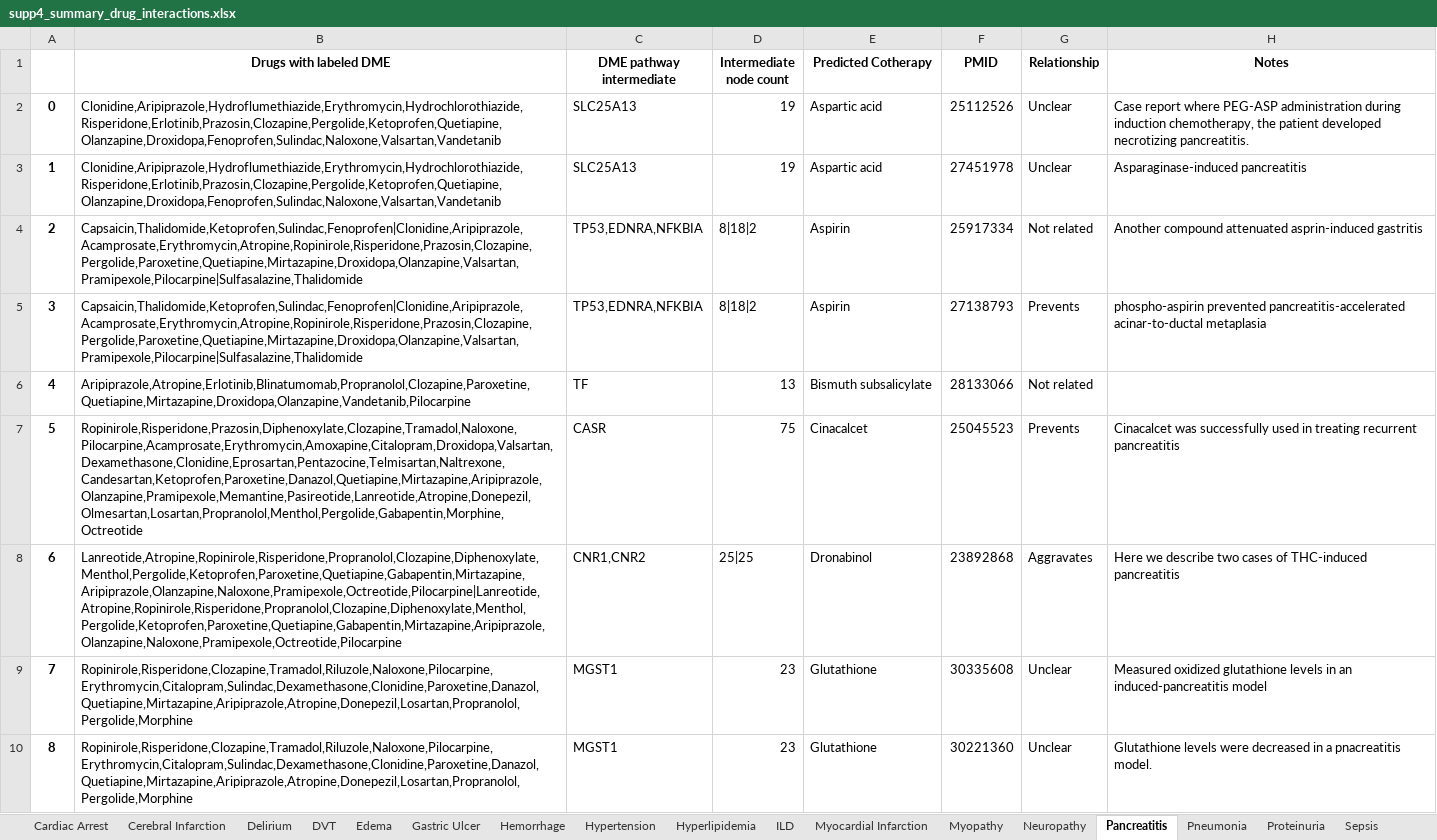
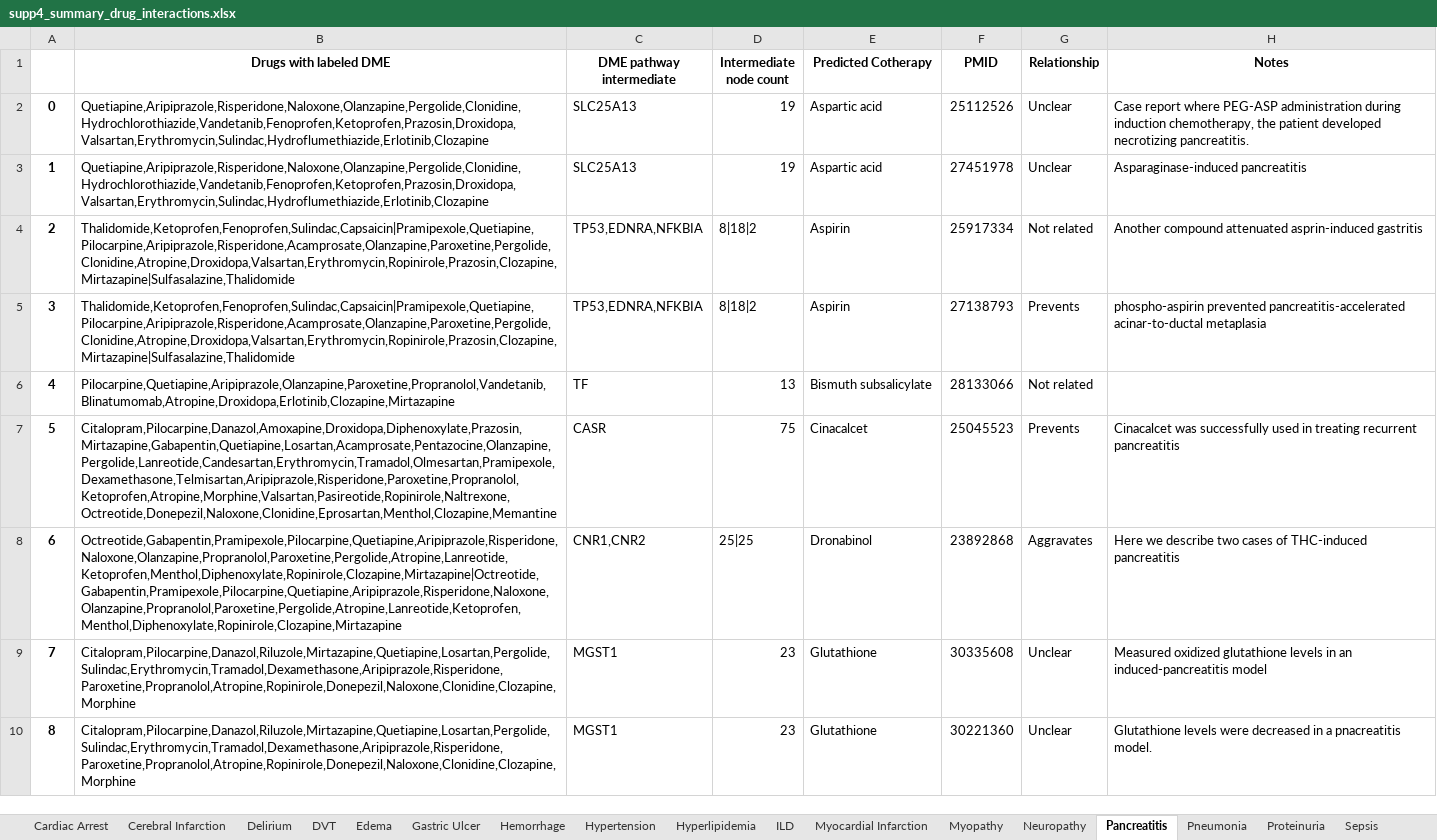
Before and after one commit to jenwilson521/Designated-Medical-Event-Pathways, an Excel workbook: data/cotherapy/supp4_summary_drug_interactions.xlsx, sheet Pancreatitis, drawn as a sheet; values as stored, in another font and other column widths than the file's, no borders; the diff names each change by its address in the sheet, - before the commit and + after, or states it on an @@ line.

```diff
--- a/data/cotherapy/supp4_summary_drug_interactions.xlsx (sheet Pancreatitis)
+++ b/data/cotherapy/supp4_summary_drug_interactions.xlsx (sheet Pancreatitis)
-B2:B3 (Drugs with labeled DME): Clonidine,Aripiprazole,Hydroflumethiazide,Erythromycin,Hydrochlorothiazide,Risperidone,Erlotinib,Prazosin,Clozapine,Pergolide,Ketoprofen,Quetiapine,Olanzapine,Droxidopa,Fenoprofen,Sulindac,Naloxone,Valsartan,Vandetanib
+B2:B3 (Drugs with labeled DME): Quetiapine,Aripiprazole,Risperidone,Naloxone,Olanzapine,Pergolide,Clonidine,Hydrochlorothiazide,Vandetanib,Fenoprofen,Ketoprofen,Prazosin,Droxidopa,Valsartan,Erythromycin,Sulindac,Hydroflumethiazide,Erlotinib,Clozapine
-B4:B5 (Drugs with labeled DME): Capsaicin,Thalidomide,Ketoprofen,Sulindac,Fenoprofen|Clonidine,Aripiprazole,Acamprosate,Erythromycin,Atropine,Ropinirole,Risperidone,Prazosin,Clozapine,Pergolide,Paroxetine,Quetiapine,Mirtazapine,Droxidopa,Olanzapine,Valsartan,Pramipexole,Pilocarpine|Sulfasalazine,Thalidomide
+B4:B5 (Drugs with labeled DME): Thalidomide,Ketoprofen,Fenoprofen,Sulindac,Capsaicin|Pramipexole,Quetiapine,Pilocarpine,Aripiprazole,Risperidone,Acamprosate,Olanzapine,Paroxetine,Pergolide,Clonidine,Atropine,Droxidopa,Valsartan,Erythromycin,Ropinirole,Prazosin,Clozapine,Mirtazapine|Sulfasalazine,Thalidomide
-B6 (Drugs with labeled DME): Aripiprazole,Atropine,Erlotinib,Blinatumomab,Propranolol,Clozapine,Paroxetine,Quetiapine,Mirtazapine,Droxidopa,Olanzapine,Vandetanib,Pilocarpine
+B6 (Drugs with labeled DME): Pilocarpine,Quetiapine,Aripiprazole,Olanzapine,Paroxetine,Propranolol,Vandetanib,Blinatumomab,Atropine,Droxidopa,Erlotinib,Clozapine,Mirtazapine
-B7 (Drugs with labeled DME): Ropinirole,Risperidone,Prazosin,Diphenoxylate,Clozapine,Tramadol,Naloxone,Pilocarpine,Acamprosate,Erythromycin,Amoxapine,Citalopram,Droxidopa,Valsartan,Dexamethasone,Clonidine,Eprosartan,Pentazocine,Telmisartan,Naltrexone,Candesartan,Ketoprofen,Paroxetine,Danazol,Quetiapine,Mirtazapine,Aripiprazole,Olanzapine,Pramipexole,Memantine,Pasireotide,Lanreotide,Atropine,Donepezil,Olmesartan,Losartan,Propranolol,Menthol,Pergolide,Gabapentin,Morphine,Octreotide
+B7 (Drugs with labeled DME): Citalopram,Pilocarpine,Danazol,Amoxapine,Droxidopa,Diphenoxylate,Prazosin,Mirtazapine,Gabapentin,Quetiapine,Losartan,Acamprosate,Pentazocine,Olanzapine,Pergolide,Lanreotide,Candesartan,Erythromycin,Tramadol,Olmesartan,Pramipexole,Dexamethasone,Telmisartan,Aripiprazole,Risperidone,Paroxetine,Propranolol,Ketoprofen,Atropine,Morphine,Valsartan,Pasireotide,Ropinirole,Naltrexone,Octreotide,Donepezil,Naloxone,Clonidine,Eprosartan,Menthol,Clozapine,Memantine
-B8 (Drugs with labeled DME): Lanreotide,Atropine,Ropinirole,Risperidone,Propranolol,Clozapine,Diphenoxylate,Menthol,Pergolide,Ketoprofen,Paroxetine,Quetiapine,Gabapentin,Mirtazapine,Aripiprazole,Olanzapine,Naloxone,Pramipexole,Octreotide,Pilocarpine|Lanreotide,Atropine,Ropinirole,Risperidone,Propranolol,Clozapine,Diphenoxylate,Menthol,Pergolide,Ketoprofen,Paroxetine,Quetiapine,Gabapentin,Mirtazapine,Aripiprazole,Olanzapine,Naloxone,Pramipexole,Octreotide,Pilocarpine
+B8 (Drugs with labeled DME): Octreotide,Gabapentin,Pramipexole,Pilocarpine,Quetiapine,Aripiprazole,Risperidone,Naloxone,Olanzapine,Propranolol,Paroxetine,Pergolide,Atropine,Lanreotide,Ketoprofen,Menthol,Diphenoxylate,Ropinirole,Clozapine,Mirtazapine|Octreotide,Gabapentin,Pramipexole,Pilocarpine,Quetiapine,Aripiprazole,Risperidone,Naloxone,Olanzapine,Propranolol,Paroxetine,Pergolide,Atropine,Lanreotide,Ketoprofen,Menthol,Diphenoxylate,Ropinirole,Clozapine,Mirtazapine
-B9:B10 (Drugs with labeled DME): Ropinirole,Risperidone,Clozapine,Tramadol,Riluzole,Naloxone,Pilocarpine,Erythromycin,Citalopram,Sulindac,Dexamethasone,Clonidine,Paroxetine,Danazol,Quetiapine,Mirtazapine,Aripiprazole,Atropine,Donepezil,Losartan,Propranolol,Pergolide,Morphine
+B9:B10 (Drugs with labeled DME): Citalopram,Pilocarpine,Danazol,Riluzole,Mirtazapine,Quetiapine,Losartan,Pergolide,Sulindac,Erythromycin,Tramadol,Dexamethasone,Aripiprazole,Risperidone,Paroxetine,Propranolol,Atropine,Ropinirole,Donepezil,Naloxone,Clonidine,Clozapine,Morphine
```
Also changed, not shown: sheet Hemorrhage, sheet Myocardial Infarction, sheet Sepsis, sheet Neuropathy, sheet Gastric Ulcer, sheet Hypertension, 9 more sheets, 3 other files.
